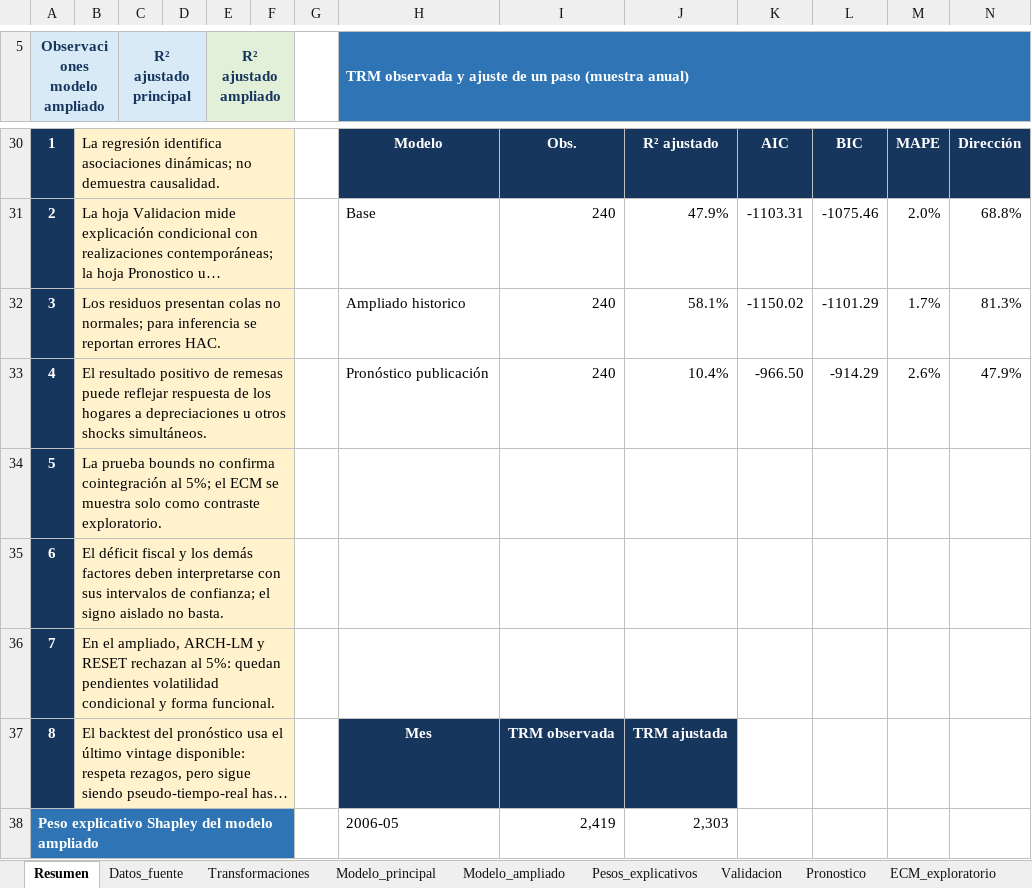
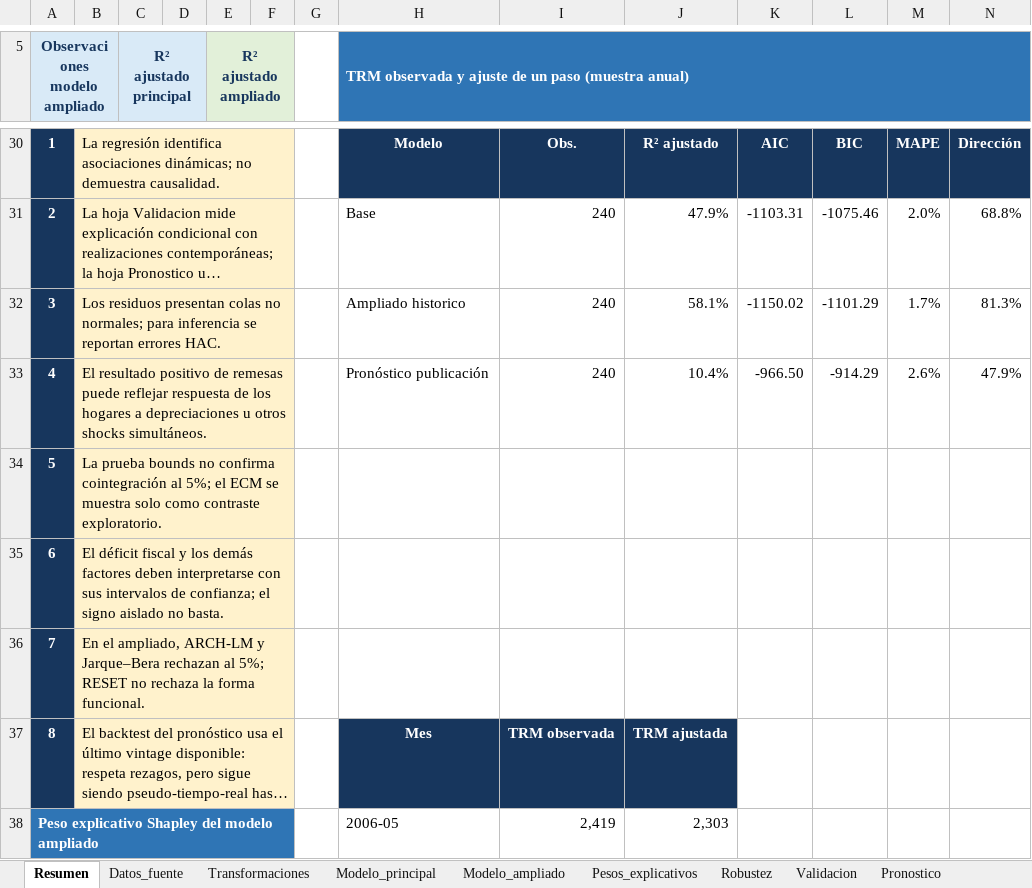
Before and after one commit to JEstebanMejiaV/modelo-trm-colombia, an Excel workbook: deliverables/modelo_trm_colombia.xlsx, sheet Resumen, drawn as a sheet; only a part is shown, gaps mark what is left out; long unchanged cells end in …; values as stored, in another font and other column widths than the file's, no borders; charts and pictures and table styles not drawn; the diff names each change by its address in the sheet, - before the commit and + after, or states it on an @@ line.

```diff
--- a/deliverables/modelo_trm_colombia.xlsx (sheet Resumen)
+++ b/deliverables/modelo_trm_colombia.xlsx (sheet Resumen)
+sheet tab: Robustez
-B36: …ARCH-LM y RESET rechazan al 5%: quedan pendientes volatilidad condicional y forma funcional.
+B36: …ARCH-LM y Jarque–Bera rechazan al 5%; RESET no rechaza la forma funcional.
```
Also changed, not shown: sheet Diagnosticos, charts or pictures, 22 other files.
